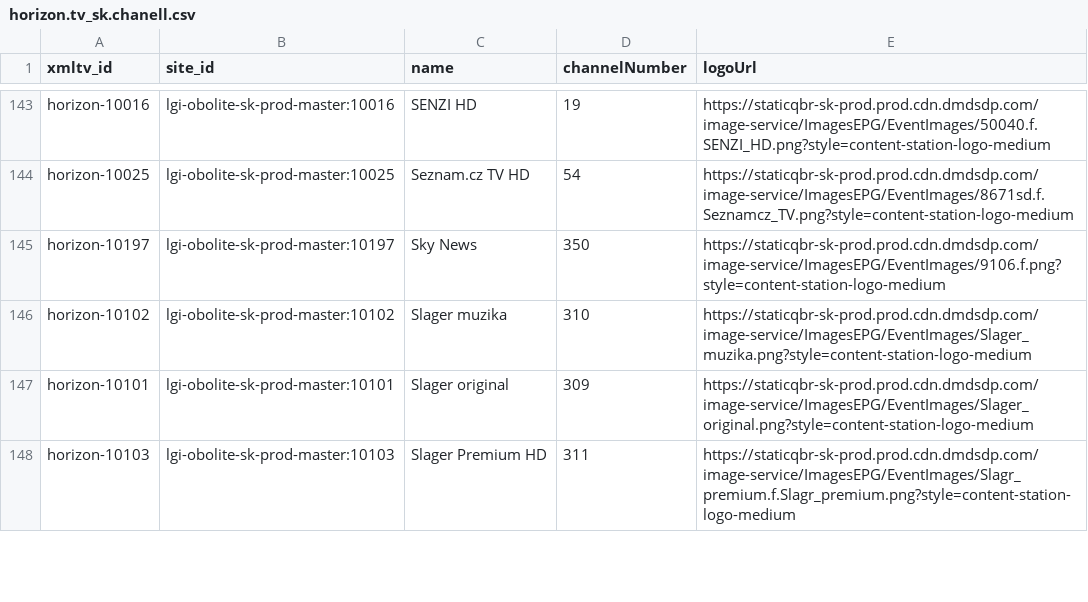
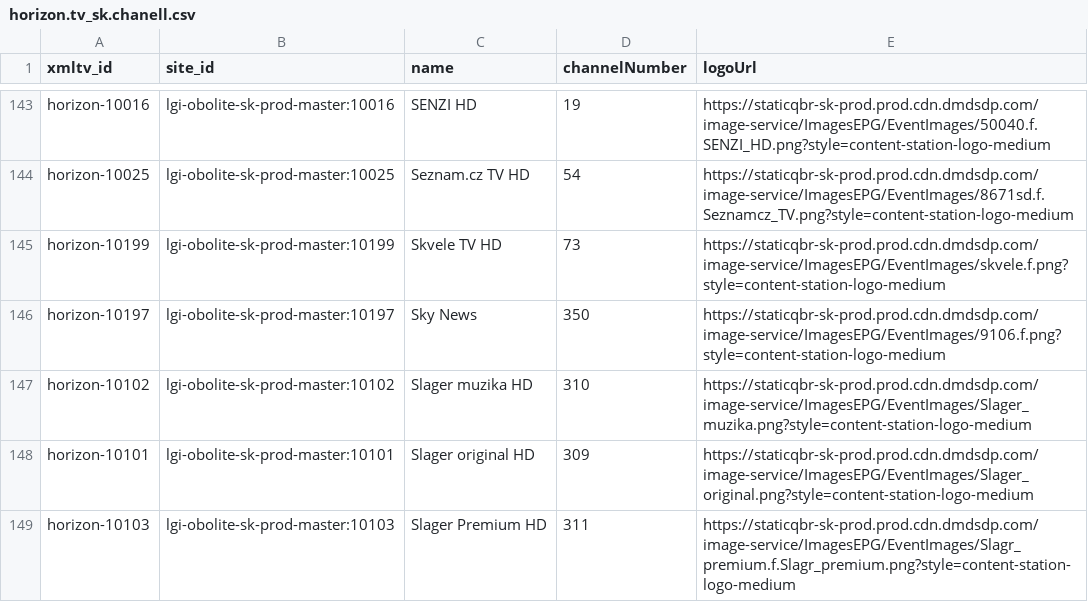
Before and after one commit to milankomaj/data, a CSV file: epg-grabber/csv/horizon.tv_sk.chanell.csv, drawn as a sheet; only a part is shown, gaps mark what is left out; the diff covers the shown part only.

```diff
--- a/epg-grabber/csv/horizon.tv_sk.chanell.csv
+++ b/epg-grabber/csv/horizon.tv_sk.chanell.csv
@@ -144,5 +144,6 @@ horizon-10016,lgi-obolite-sk-prod-master:10016,SENZI HD,19,https://staticqbr-sk-
 horizon-10025,lgi-obolite-sk-prod-master:10025,Seznam.cz TV HD,54,https://staticqbr-sk-prod.prod.cdn.dmdsdp.com/image-service/ImagesEPG/EventImages/8671sd.f.Seznamcz_TV.png?style=content-station-logo-medium
+horizon-10199,lgi-obolite-sk-prod-master:10199,Skvele TV HD,73,https://staticqbr-sk-prod.prod.cdn.dmdsdp.com/image-service/ImagesEPG/EventImages/skvele.f.png?style=content-station-logo-medium
 horizon-10197,lgi-obolite-sk-prod-master:10197,Sky News,350,https://staticqbr-sk-prod.prod.cdn.dmdsdp.com/image-service/ImagesEPG/EventImages/9106.f.png?style=content-station-logo-medium
-horizon-10102,lgi-obolite-sk-prod-master:10102,Slager muzika,310,https://staticqbr-sk-prod.prod.cdn.dmdsdp.com/image-service/ImagesEPG/EventImages/Slager_muzika.png?style=content-station-logo-medium
-horizon-10101,lgi-obolite-sk-prod-master:10101,Slager original,309,https://staticqbr-sk-prod.prod.cdn.dmdsdp.com/image-service/ImagesEPG/EventImages/Slager_original.png?style=content-station-logo-medium
+horizon-10102,lgi-obolite-sk-prod-master:10102,Slager muzika HD,310,https://staticqbr-sk-prod.prod.cdn.dmdsdp.com/image-service/ImagesEPG/EventImages/Slager_muzika.png?style=content-station-logo-medium
+horizon-10101,lgi-obolite-sk-prod-master:10101,Slager original HD,309,https://staticqbr-sk-prod.prod.cdn.dmdsdp.com/image-service/ImagesEPG/EventImages/Slager_original.png?style=content-station-logo-medium
 horizon-10103,lgi-obolite-sk-prod-master:10103,Slager Premium HD,311,https://staticqbr-sk-prod.prod.cdn.dmdsdp.com/image-service/ImagesEPG/EventImages/Slagr_premium.f.Slagr_premium.png?style=content-station-logo-medium
```
Also changed, not shown: 2 added rows, 2 removed rows and 17 edited cells elsewhere in this file, epg-grabber/csv/upc.tv_sk.chanell.csv, 2 other files.
